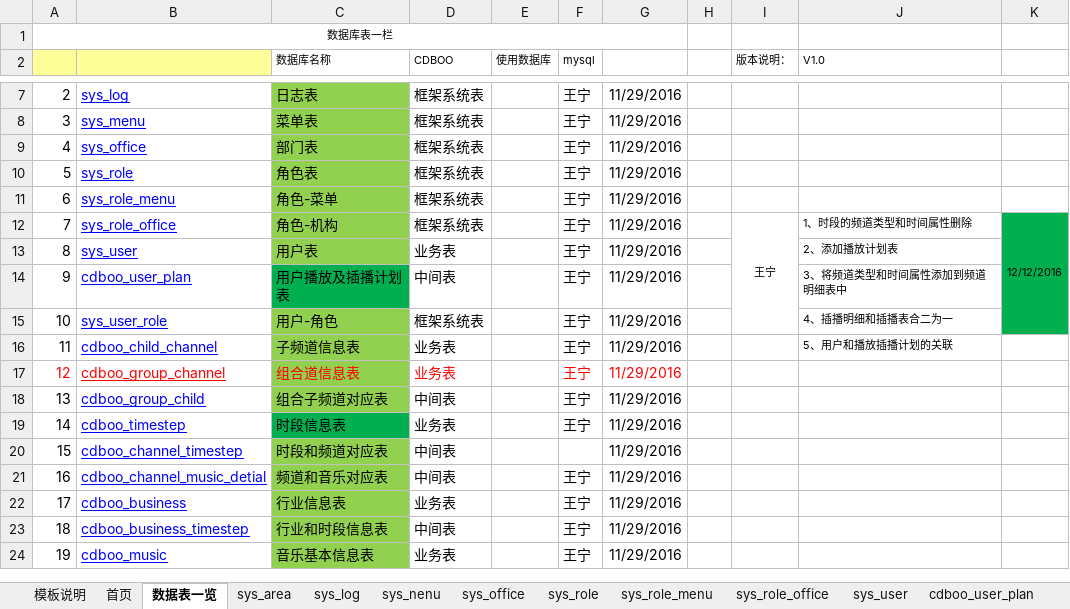
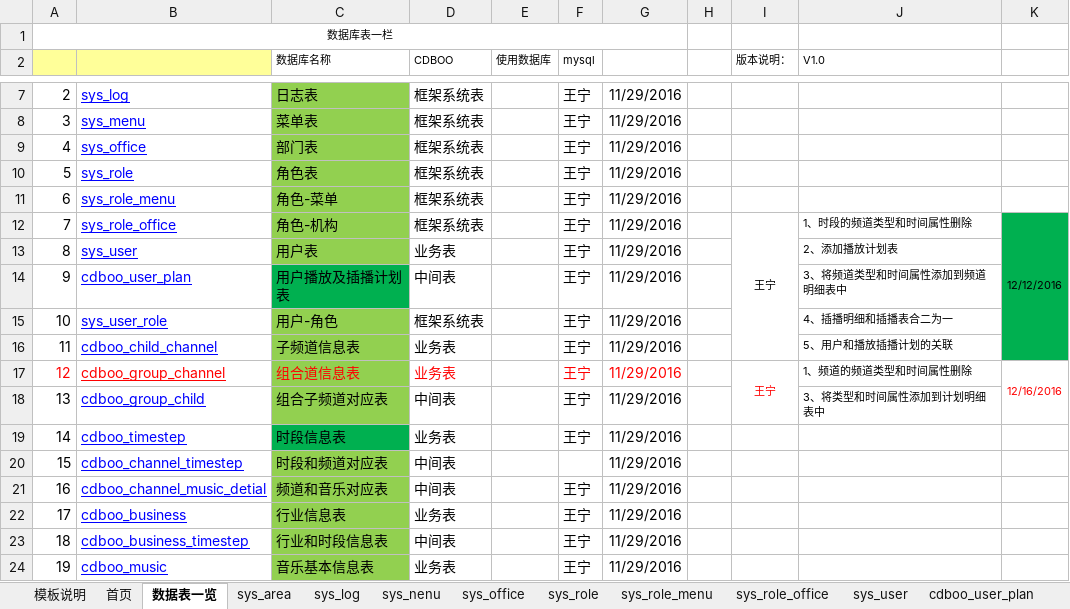
Before and after one commit to wangning82/CDBOO, an Excel workbook: doc/4、设计/数据库设计V1.xlsx, sheet 数据表一览, drawn as a sheet; only a part is shown, gaps mark what is left out; values as stored, in another font and other column widths than the file's, no borders; the diff names each change by its address in the sheet, - before the commit and + after, or states it on an @@ line.

```diff
--- a/doc/4、设计/数据库设计V1.xlsx (sheet 数据表一览)
+++ b/doc/4、设计/数据库设计V1.xlsx (sheet 数据表一览)
-I12:I15 merged
+I12:I16 merged
-K12:K15 merged
+K12:K16 merged
-K16 fill: none
+K16 fill: #00B050
-I17 (版本说明：): (empty)
+I17 (版本说明：): 王宁
+I17:I18 merged
-J17 (V1.0): (empty)
+J17 (V1.0): 1、频道的频道类型和时间属性删除
-K17: (empty)
+K17: 12/16/2016
+K17:K18 merged
-J18 (V1.0): (empty)
+J18 (V1.0): 3、将类型和时间属性添加到计划明细表中
```
Also changed, not shown: charts or pictures, doc/2、计划/前后台功能点V1.0.xlsx, 2 other files.
